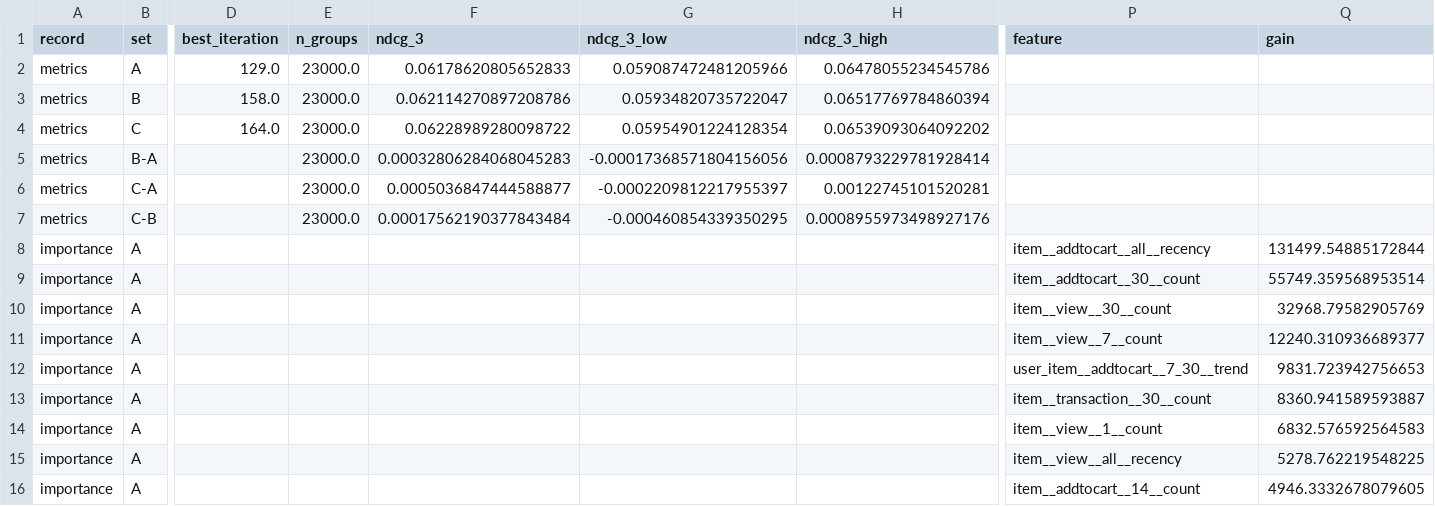
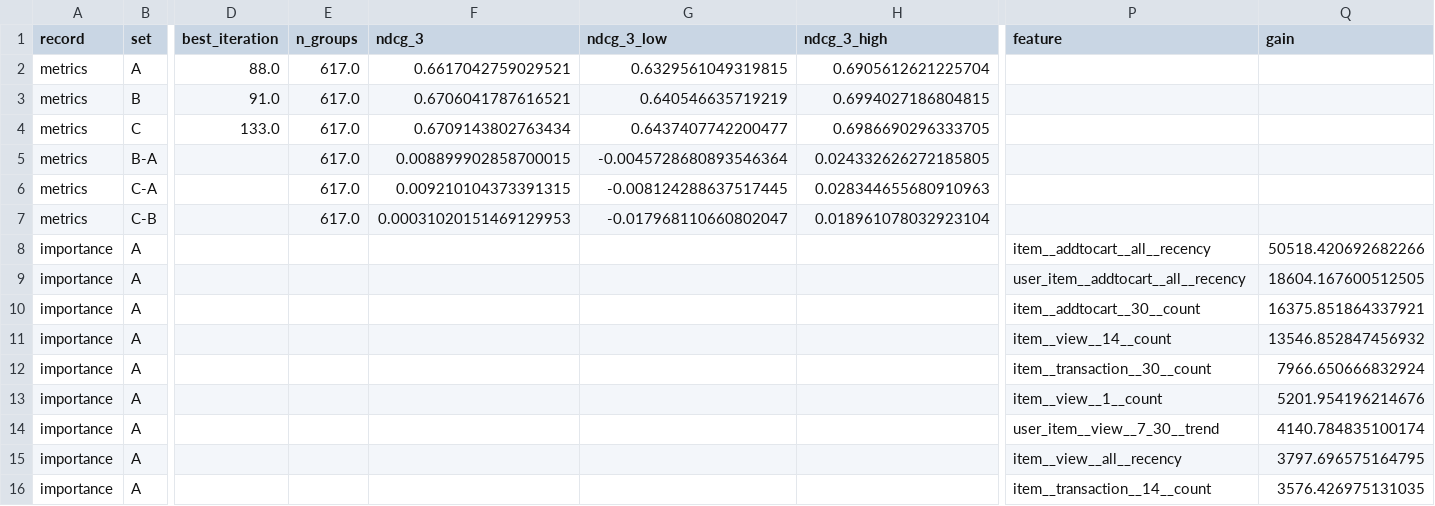
Before and after one commit to Emp1o/tlab_features, a CSV file: report/lgbm_comparison.csv, drawn as a sheet; only a part is shown, gaps mark what is left out; removed rows and columns are numbered as before the commit, all else as after; rows hold the shown columns only; the diff covers the shown part only; the diff names each change by its address in the sheet, - before the commit and + after, or states it on an @@ line.

```diff
--- a/report/lgbm_comparison.csv
+++ b/report/lgbm_comparison.csv
-row 2: metrics | A | 129.0 | 23000.0 | 0.06178620805652833 | 0.059087472481205966 | 0.06478055234545786
-row 3: metrics | B | 158.0 | 23000.0 | 0.062114270897208786 | 0.05934820735722047 | 0.06517769784860394
-row 4: metrics | C | 164.0 | 23000.0 | 0.06228989280098722 | 0.05954901224128354 | 0.06539093064092202
+row 2: metrics | A | 88.0 | 617.0 | 0.6617042759029521 | 0.6329561049319815 | 0.6905612621225704
+row 3: metrics | B | 91.0 | 617.0 | 0.6706041787616521 | 0.640546635719219 | 0.6994027186804815
+row 4: metrics | C | 133.0 | 617.0 | 0.6709143802763434 | 0.6437407742200477 | 0.6986690296333705
-E5:E7 (n_groups): 23000.0
+E5:E7 (n_groups): 617.0
-F5 (ndcg_3): 0.00032806284068045283
+F5 (ndcg_3): 0.008899902858700015
-G5 (ndcg_3_low): -0.00017368571804156056
+G5 (ndcg_3_low): -0.0045728680893546364
-H5 (ndcg_3_high): 0.0008793229781928414
+H5 (ndcg_3_high): 0.024332626272185805
-F6 (ndcg_3): 0.0005036847444588877
+F6 (ndcg_3): 0.009210104373391315
-G6 (ndcg_3_low): -0.0002209812217955397
+G6 (ndcg_3_low): -0.008124288637517445
-H6 (ndcg_3_high): 0.00122745101520281
+H6 (ndcg_3_high): 0.028344655680910963
-F7 (ndcg_3): 0.00017562190377843484
+F7 (ndcg_3): 0.00031020151469129953
-G7 (ndcg_3_low): -0.000460854339350295
+G7 (ndcg_3_low): -0.017968110660802047
-H7 (ndcg_3_high): 0.0008955973498927176
+H7 (ndcg_3_high): 0.018961078032923104
-Q8 (gain): 131499.54885172844
+Q8 (gain): 50518.420692682266
-P9 (feature): item__addtocart__30__count
+P9 (feature): user_item__addtocart__all__recency
-Q9 (gain): 55749.359568953514
+Q9 (gain): 18604.167600512505
-P10 (feature): item__view__30__count
+P10 (feature): item__addtocart__30__count
-Q10 (gain): 32968.79582905769
+Q10 (gain): 16375.851864337921
-P11 (feature): item__view__7__count
+P11 (feature): item__view__14__count
-Q11 (gain): 12240.310936689377
+Q11 (gain): 13546.852847456932
-P12 (feature): user_item__addtocart__7_30__trend
+P12 (feature): item__transaction__30__count
-Q12 (gain): 9831.723942756653
+Q12 (gain): 7966.650666832924
-P13 (feature): item__transaction__30__count
+P13 (feature): item__view__1__count
-Q13 (gain): 8360.941589593887
+Q13 (gain): 5201.954196214676
-P14 (feature): item__view__1__count
+P14 (feature): user_item__view__7_30__trend
-Q14 (gain): 6832.576592564583
+Q14 (gain): 4140.784835100174
-Q15 (gain): 5278.762219548225
+Q15 (gain): 3797.696575164795
-P16 (feature): item__addtocart__14__count
+P16 (feature): item__transaction__14__count
-Q16 (gain): 4946.3332678079605
+Q16 (gain): 3576.426975131035
```
Also changed, not shown: 71 edited cells elsewhere in this file, report/feature_selection.csv, 8 other files.
